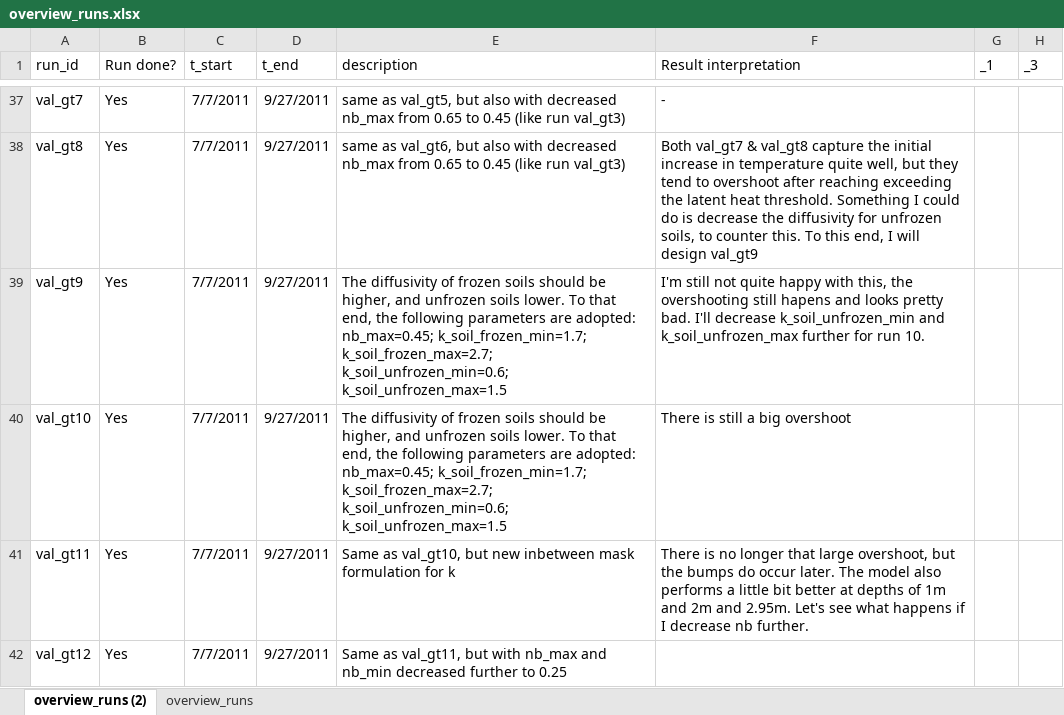
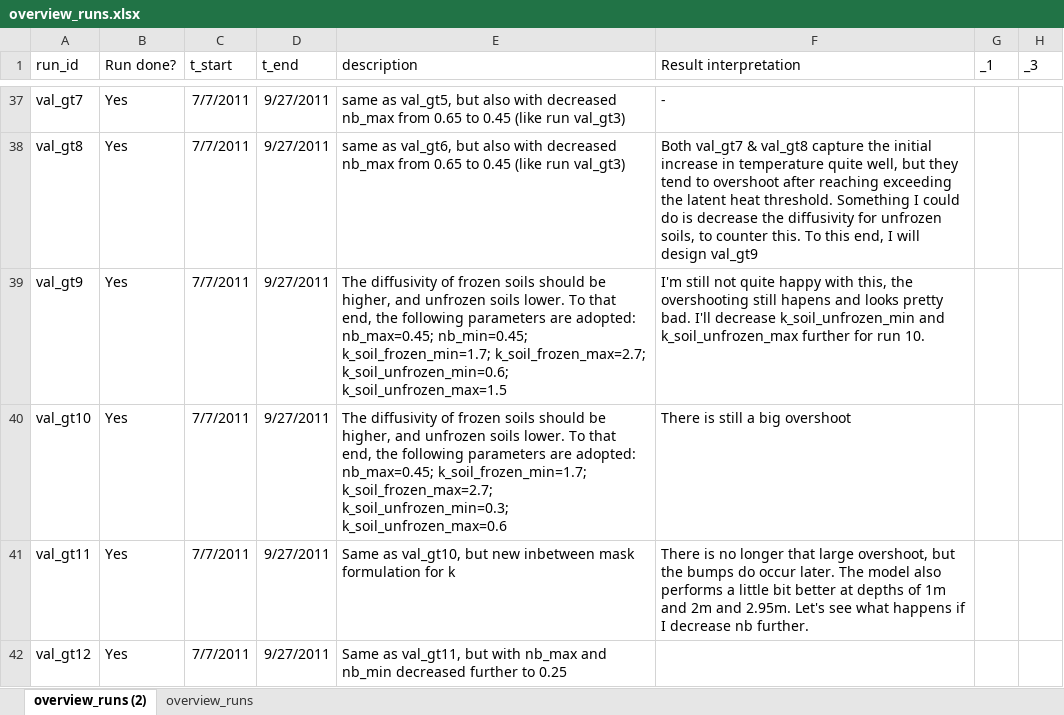
Before and after one commit to khdebruijn/thermo-morphological-model, an Excel workbook: runs/overview_runs.xlsx, sheet overview_runs (2), drawn as a sheet; only a part is shown, gaps mark what is left out; values as stored, in another font and other column widths than the file's, no borders; table styles not drawn; the diff names each change by its address in the sheet, - before the commit and + after, or states it on an @@ line.

```diff
--- a/runs/overview_runs.xlsx (sheet overview_runs (2))
+++ b/runs/overview_runs.xlsx (sheet overview_runs (2))
-E39 (description): …adopted: nb_max=0.45; k_soil_frozen_min=1.7; k_soil_frozen_max=2.7;…
+E39 (description): …adopted: nb_max=0.45; nb_min=0.45; k_soil_frozen_min=1.7; k_soil_frozen_max=2.7;…
-E40 (description): …k_soil_frozen_min=1.7; k_soil_frozen_max=2.7; k_soil_unfrozen_min=0.6; k_soil_unfrozen_max=1.5
+E40 (description): …k_soil_frozen_min=1.7; k_soil_frozen_max=2.7; k_soil_unfrozen_min=0.3; k_soil_unfrozen_max=0.6
```
Also changed, not shown: 3 other files.
